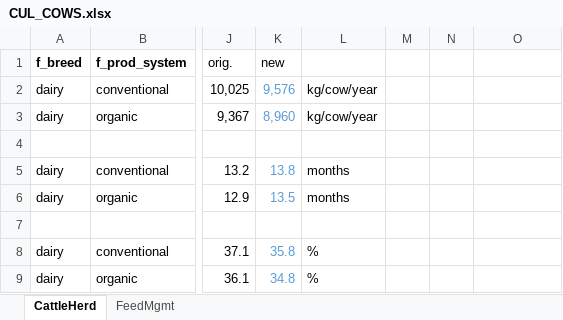
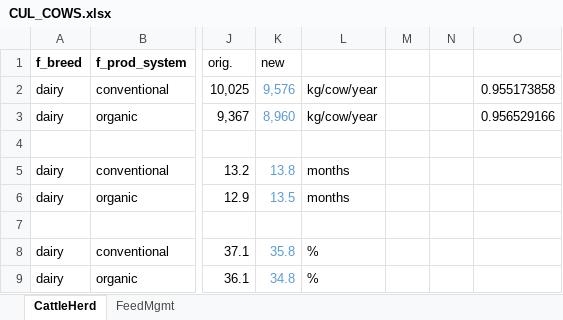
Before and after one commit to karlssonjo/seminatgrass, an Excel workbook: scenarios/CUL_COWS.xlsx, sheet CattleHerd, drawn as a sheet; only a part is shown, gaps mark what is left out; values as stored, in another font and other column widths than the file's, no borders; the diff names each change by its address in the sheet, - before the commit and + after, or states it on an @@ line.

```diff
--- a/scenarios/CUL_COWS.xlsx (sheet CattleHerd)
+++ b/scenarios/CUL_COWS.xlsx (sheet CattleHerd)
-O2: (empty)
+O2: 0.955173858
-O3: (empty)
+O3: 0.956529166
```
Also changed, not shown: 2 other files.
